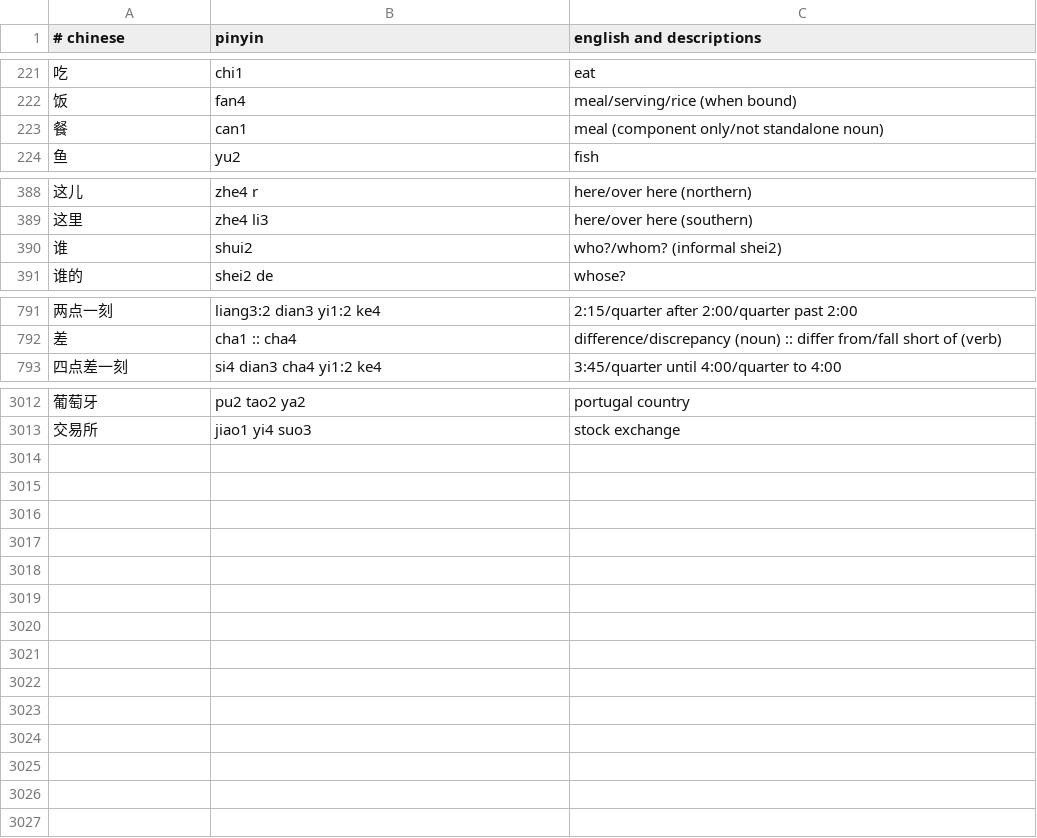
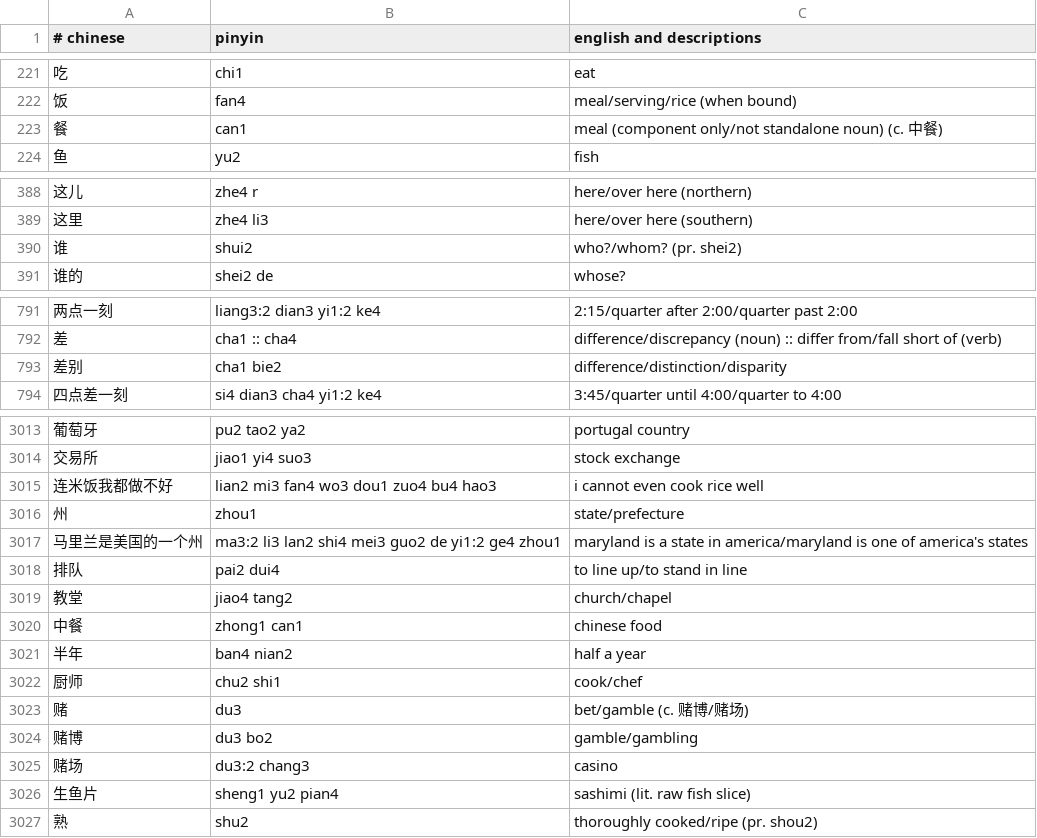
Before and after one commit to nickrusso42518/zhong, a CSV file: inputs/default.csv, drawn as a sheet; only a part is shown, gaps mark what is left out; the diff covers the shown part only.

Commit message:
words [ci skip]

```diff
--- a/inputs/default.csv
+++ b/inputs/default.csv
@@ -222,3 +222,3 @@
 饭,fan4,meal/serving/rice (when bound)
-餐,can1,meal (component only/not standalone noun)
+餐,can1,meal (component only/not standalone noun) (c. 中餐)
 鱼,yu2,fish
@@ -389,3 +389,3 @@
 这里,zhe4 li3,here/over here (southern)
-谁,shui2,who?/whom? (informal shei2)
+谁,shui2,who?/whom? (pr. shei2)
 谁的,shei2 de,whose?
@@ -792,2 +792,3 @@
 差,cha1 :: cha4,difference/discrepancy (noun) :: differ from/fall short of (verb)
+差别,cha1 bie2,difference/distinction/disparity
 四点差一刻,si4 dian3 cha4 yi1:2 ke4,3:45/quarter until 4:00/quarter to 4:00
@@ -3013 +3014,14 @@
 交易所,jiao1 yi4 suo3,stock exchange
+连米饭我都做不好,lian2 mi3 fan4 wo3 dou1 zuo4 bu4 hao3,i cannot even cook rice well
+州,zhou1,state/prefecture
+马里兰是美国的一个州,ma3:2 li3 lan2 shi4 mei3 guo2 de yi1:2 ge4 zhou1,maryland is a state in america/maryland is one of america's states
+排队,pai2 dui4,to line up/to stand in line
+教堂,jiao4 tang2,church/chapel
+中餐,zhong1 can1,chinese food
+半年,ban4 nian2,half a year
+厨师,chu2 shi1,cook/chef
+赌,du3,bet/gamble (c. 赌博/赌场)
+赌博,du3 bo2,gamble/gambling
+赌场,du3:2 chang3,casino
+生鱼片,sheng1 yu2 pian4,sashimi (lit. raw fish slice)
+熟,shu2,thoroughly cooked/ripe (pr. shou2)
```
Also changed, not shown: 4 edited cells elsewhere in this file.
